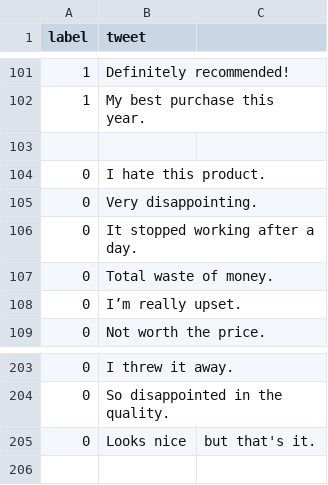
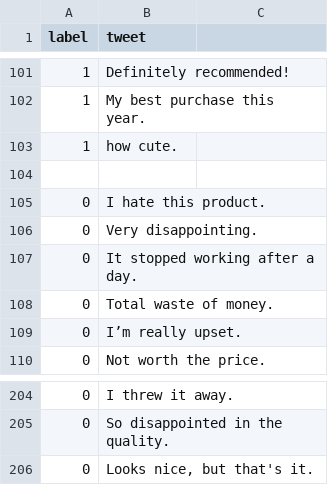
Before and after one commit to HadisaKD/django-sentiment-analyzer, a CSV file: custom_dataset.csv, drawn as a sheet; only a part is shown, gaps mark what is left out.

```diff
--- a/custom_dataset.csv
+++ b/custom_dataset.csv
@@ -102,2 +102,3 @@ label,tweet
 1,My best purchase this year.
+1,how cute.
 
@@ -204,2 +205,2 @@ label,tweet
 0,So disappointed in the quality.
-0,Looks nice, but that's it.
+0,"Looks nice, but that's it."
```
Also changed, not shown: 9 other files.
